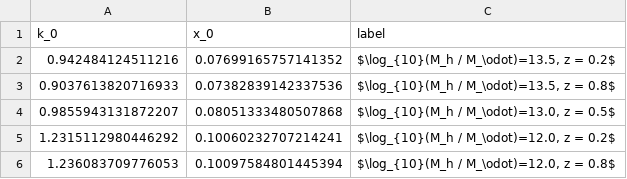
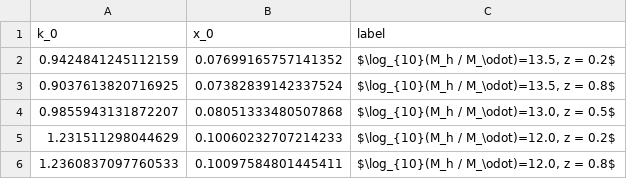
Before and after one commit to cgannonucm/lpanalysis, a CSV file: out/csv/han_fits.csv, drawn as a sheet.

```diff
--- a/out/csv/han_fits.csv
+++ b/out/csv/han_fits.csv
@@ -1,6 +1,6 @@
 k_0,x_0,label
-0.942484124511216,0.07699165757141352,"$\log_{10}(M_h / M_\odot)=13.5, z = 0.2$"
-0.9037613820716933,0.07382839142337536,"$\log_{10}(M_h / M_\odot)=13.5, z = 0.8$"
+0.9424841245112159,0.07699165757141352,"$\log_{10}(M_h / M_\odot)=13.5, z = 0.2$"
+0.9037613820716925,0.07382839142337524,"$\log_{10}(M_h / M_\odot)=13.5, z = 0.8$"
 0.9855943131872207,0.08051333480507868,"$\log_{10}(M_h / M_\odot)=13.0, z = 0.5$"
-1.2315112980446292,0.10060232707214241,"$\log_{10}(M_h / M_\odot)=12.0, z = 0.2$"
-1.236083709776053,0.10097584801445394,"$\log_{10}(M_h / M_\odot)=12.0, z = 0.8$"
+1.231511298044629,0.10060232707214233,"$\log_{10}(M_h / M_\odot)=12.0, z = 0.2$"
+1.2360837097760533,0.10097584801445411,"$\log_{10}(M_h / M_\odot)=12.0, z = 0.8$"
```
Also changed, not shown: out/csv/scaling.csv, out/csv/scaling_extrapolate.csv, 28 other files.
